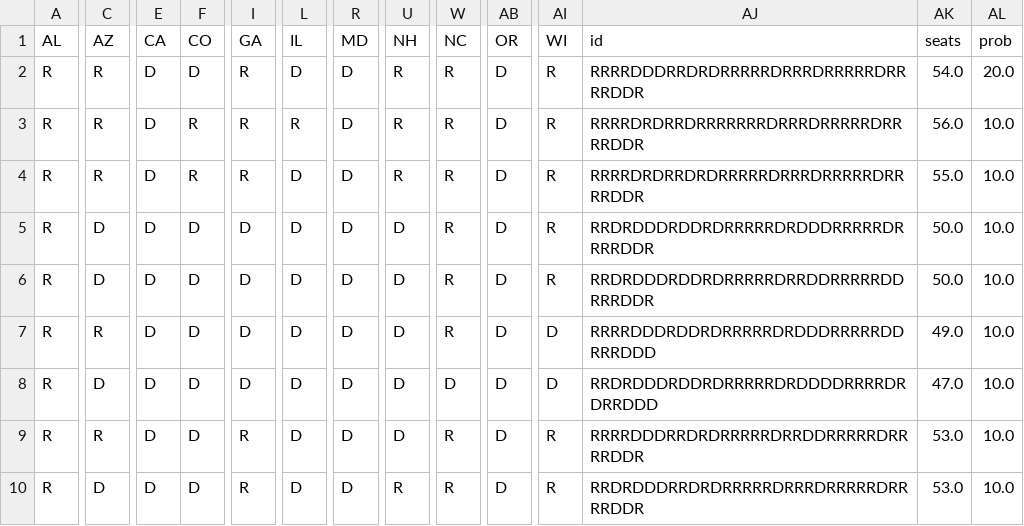
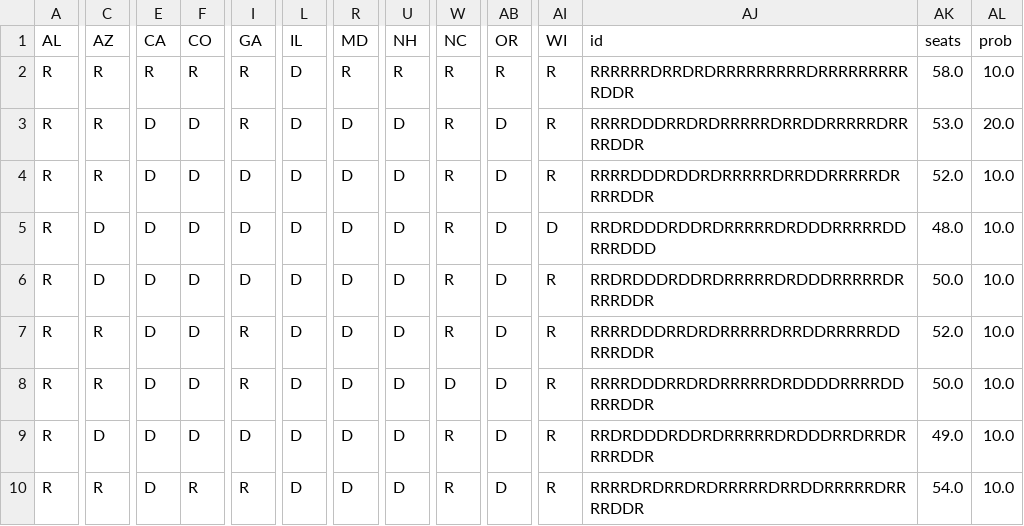
Before and after one commit to jhkersting/scheduled-script, a CSV file: 2022-senate/unique-results.csv, drawn as a sheet; only a part is shown, gaps mark what is left out; removed rows and columns are numbered as before the commit, all else as after; rows hold the shown columns only; the diff covers the shown part only; the diff names each change by its address in the sheet, - before the commit and + after, or states it on an @@ line.

```diff
--- a/2022-senate/unique-results.csv
+++ b/2022-senate/unique-results.csv
-E2 (CA): D
+E2 (CA): R
-F2 (CO): D
+F2 (CO): R
-R2 (MD): D
+R2 (MD): R
-AB2 (OR): D
+AB2 (OR): R
-AJ2 (id): RRRRDDDRRDRDRRRRRDRRRDRRRRRDRRRRDDR
+AJ2 (id): RRRRRRDRRDRDRRRRRRRRRDRRRRRRRRRRDDR
-AK2 (seats): 54.0
+AK2 (seats): 58.0
-AL2 (prob): 20.0
+AL2 (prob): 10.0
-F3:F4 (CO): R
+F3:F4 (CO): D
-L3 (IL): R
+L3 (IL): D
-U3:U4 (NH): R
+U3:U4 (NH): D
-AJ3 (id): RRRRDRDRRDRRRRRRRDRRRDRRRRRDRRRRDDR
+AJ3 (id): RRRRDDDRRDRDRRRRRDRRDDRRRRRDRRRRDDR
-AK3 (seats): 56.0
+AK3 (seats): 53.0
-AL3 (prob): 10.0
+AL3 (prob): 20.0
-I4 (GA): R
+I4 (GA): D
-AJ4 (id): RRRRDRDRRDRDRRRRRDRRRDRRRRRDRRRRDDR
+AJ4 (id): RRRRDDDRDDRDRRRRRDRRDDRRRRRDRRRRDDR
-AK4 (seats): 55.0
+AK4 (seats): 52.0
+row 5: R | D | D | D | D | D | D | D | R | D | D | RRDRDDDRDDRDRRRRRDRDDDRRRRRDDRRRDDD | 48.0 | 10.0
-C7 (AZ): D
+C7 (AZ): R
-I7:I8 (GA): D
+I7:I8 (GA): R
-AJ7 (id): RRDRDDDRDDRDRRRRRDRRDDRRRRRDDRRRDDR
+AJ7 (id): RRRRDDDRRDRDRRRRRDRRDDRRRRRDDRRRDDR
-AK7 (seats): 50.0
+AK7 (seats): 52.0
-W8 (NC): R
+W8 (NC): D
-AI8:AI9 (WI): D
+AI8:AI9 (WI): R
-AJ8 (id): RRRRDDDRDDRDRRRRRDRDDDRRRRRDDRRRDDD
+AJ8 (id): RRRRDDDRRDRDRRRRRDRDDDDRRRRDDRRRDDR
-AK8 (seats): 49.0
+AK8 (seats): 50.0
-W9 (NC): D
+W9 (NC): R
-AJ9 (id): RRDRDDDRDDRDRRRRRDRDDDDRRRRDRDRRDDD
+AJ9 (id): RRDRDDDRDDRDRRRRRDRDDDRRDRRDRRRRDDR
-AK9 (seats): 47.0
+AK9 (seats): 49.0
-F10 (CO): D
+F10 (CO): R
-AJ10 (id): RRRRDDDRRDRDRRRRRDRRDDRRRRRDRRRRDDR
+AJ10 (id): RRRRDRDRRDRDRRRRRDRRDDRRRRRDRRRRDDR
-AK10 (seats): 53.0
+AK10 (seats): 54.0
-row 10: R | D | D | D | R | D | D | R | R | D | R | RRDRDDDRRDRDRRRRRDRRRDRRRRRDRRRRDDR | 53.0 | 10.0
```
Also changed, not shown: 2 edited cells elsewhere in this file, 2022-senate/candidates-output.csv, data/approval-polls.csv, 2 other files.
